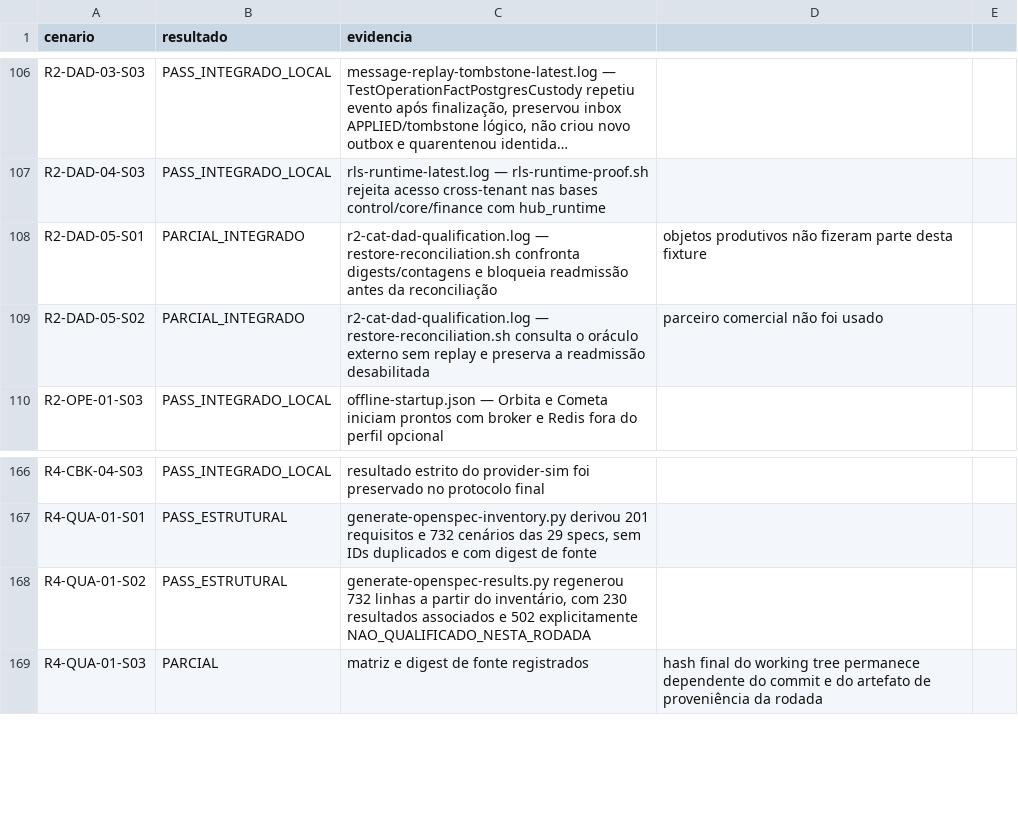
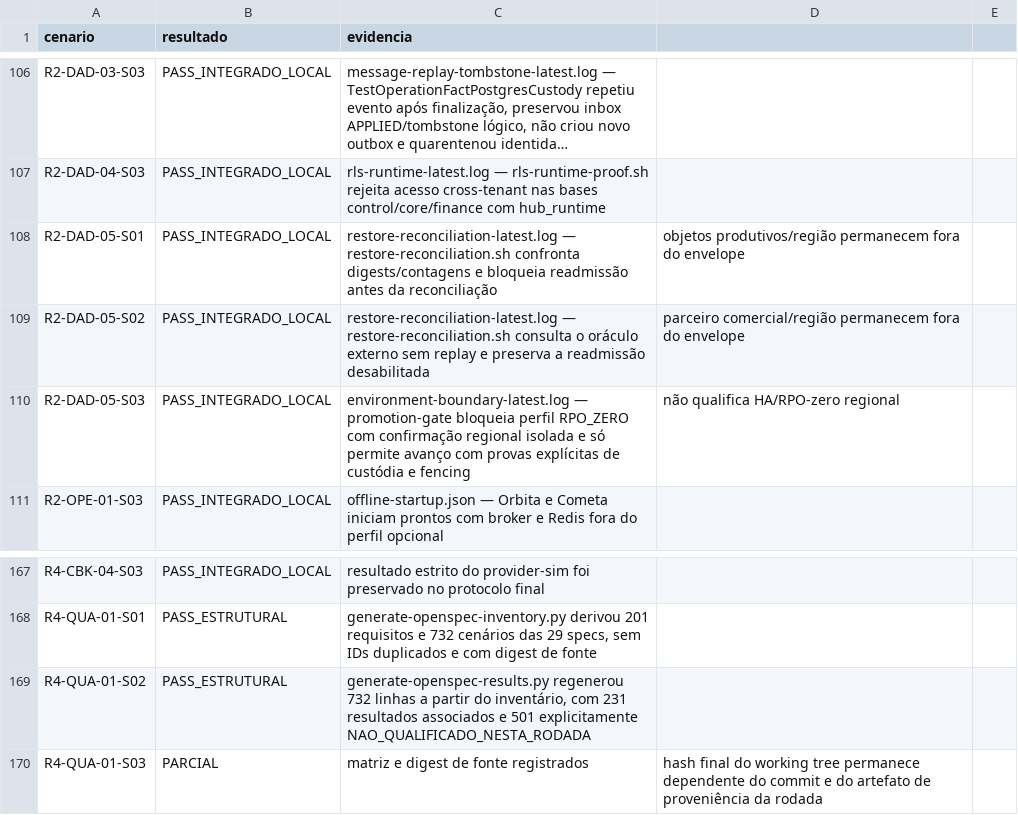
Before and after one commit to leandroclf/ai-hub, a CSV file: docs/reviews/2026-09-09-r4/implementation/SCENARIO_RESULTS.csv, drawn as a sheet; only a part is shown, gaps mark what is left out; long unchanged cells end in …; addresses are those after the commit; the diff names each change by its address in the sheet, - before the commit and + after, or states it on an @@ line.

Commit message:
fix(qualificacao): bloqueia perfil regional sem custodia
Contexto: o gate de promoção permitia um perfil RPO_ZERO com mera confirmação regional, sem provas explícitas de custódia e fencing.

Impacto: promoção prd regional agora bloqueia até receber as duas provas; a matriz e a rastreabilidade registram R2-DAD-05-S03 como PASS local, sem declarar HA ou RPO-zero regional.

```diff
--- a/docs/reviews/2026-09-09-r4/implementation/SCENARIO_RESULTS.csv
+++ b/docs/reviews/2026-09-09-r4/implementation/SCENARIO_RESULTS.csv
-B108:B109 (resultado): PARCIAL_INTEGRADO
+B108:B109 (resultado): PASS_INTEGRADO_LOCAL
-C108 (evidencia): r2-cat-dad-qualification.log — restore-reconciliation.sh…
+C108 (evidencia): restore-reconciliation-latest.log — restore-reconciliation.sh…
-D108: objetos produtivos não fizeram parte desta fixture
+D108: objetos produtivos/região permanecem fora do envelope
-C109 (evidencia): r2-cat-dad-qualification.log — restore-reconciliation.sh…
+C109 (evidencia): restore-reconciliation-latest.log — restore-reconciliation.sh…
-D109: parceiro comercial não foi usado
+D109: parceiro comercial/região permanecem fora do envelope
+row 110: R2-DAD-05-S03 | PASS_INTEGRADO_LOCAL | environment-boundary-latest.log — promotion-gate bloqueia perfil RPO_ZERO com confirmação regional isolada e só permite avanço com provas explícitas de custódia e fencing | não qualifica HA/RPO-zero regional
-C169 (evidencia): …inventário, com 230 resultados associados e 502 explicitamente NAO_QUALIFICADO_NESTA_RODADA
+C169 (evidencia): …inventário, com 231 resultados associados e 501 explicitamente NAO_QUALIFICADO_NESTA_RODADA
```
Also changed, not shown: docs/reviews/2026-09-09-r4/implementation/REQUIREMENTS_STATUS.csv, docs/reviews/2026-09-09-r4/implementation/RESULT-MATRIX-732-CENARIOS.csv, 11 other files.
